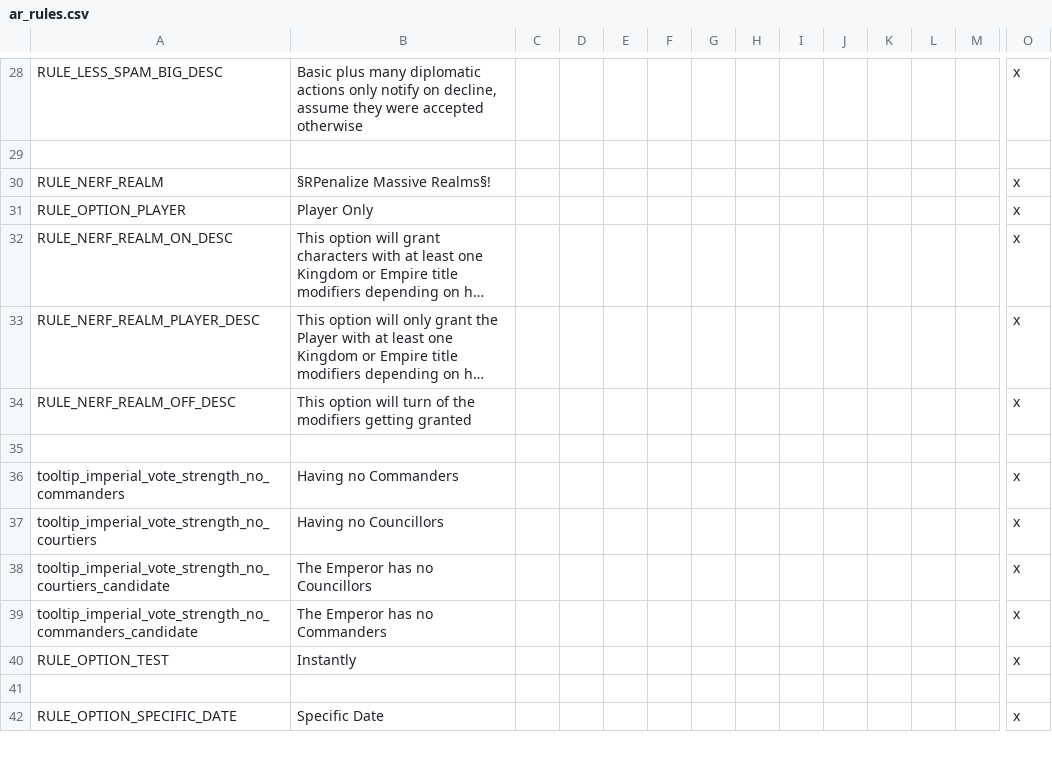
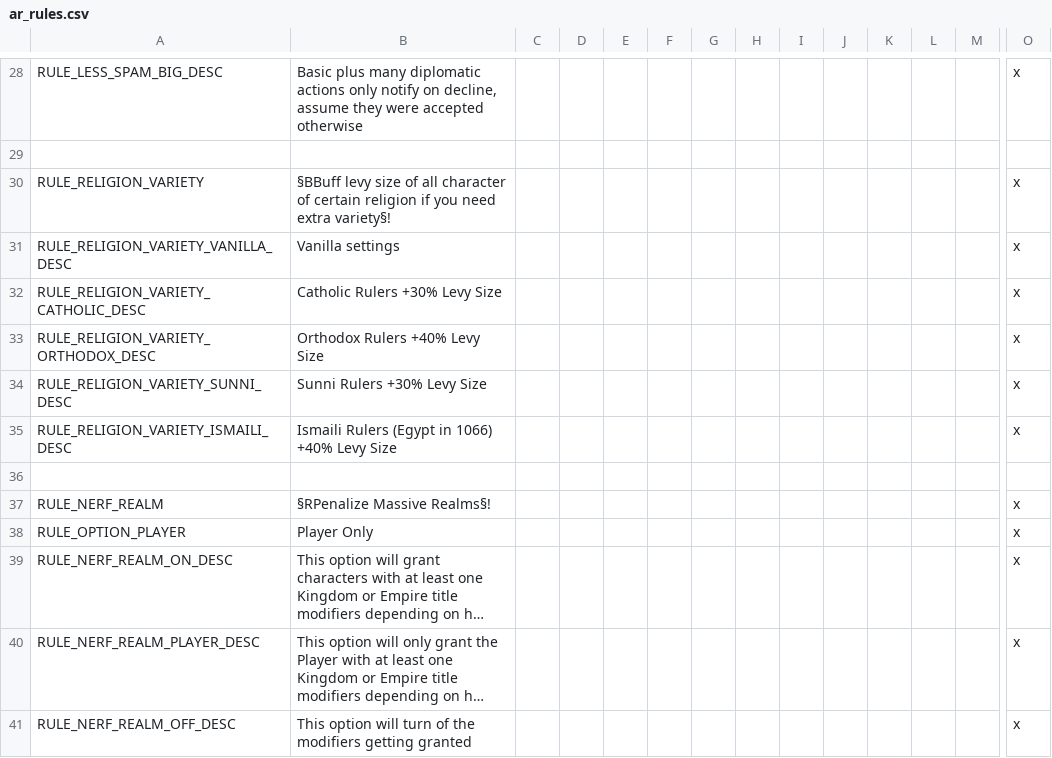
Before and after one commit to Archidemos/extradecisions, a CSV file: localisation/ar_rules.csv, drawn as a sheet; only a part is shown, gaps mark what is left out; the shorter side is filled out with more unchanged rows; long unchanged cells end in …; rows hold the shown columns only; the diff names each change by its address in the sheet, - before the commit and + after, or states it on an @@ line.

Commit message:
added game rule to give levy bonus for one of the four big religions if anyone wants extra challenge/variety

```diff
--- a/localisation/ar_rules.csv
+++ b/localisation/ar_rules.csv
+row 30: RULE_RELIGION_VARIETY | §BBuff levy size of all character of certain religion if you need extra variety§! |  |  |  |  |  |  |  |  |  |  |  | x
+row 31: RULE_RELIGION_VARIETY_VANILLA_DESC | Vanilla settings |  |  |  |  |  |  |  |  |  |  |  | x
+row 32: RULE_RELIGION_VARIETY_CATHOLIC_DESC | Catholic Rulers +30% Levy Size |  |  |  |  |  |  |  |  |  |  |  | x
+row 33: RULE_RELIGION_VARIETY_ORTHODOX_DESC | Orthodox Rulers +40% Levy Size |  |  |  |  |  |  |  |  |  |  |  | x
+row 34: RULE_RELIGION_VARIETY_SUNNI_DESC | Sunni Rulers +30% Levy Size |  |  |  |  |  |  |  |  |  |  |  | x
+row 35: RULE_RELIGION_VARIETY_ISMAILI_DESC | Ismaili Rulers (Egypt in 1066) +40% Levy Size |  |  |  |  |  |  |  |  |  |  |  | x
+row 36: (empty)
```
Also changed, not shown: 3 other files.
